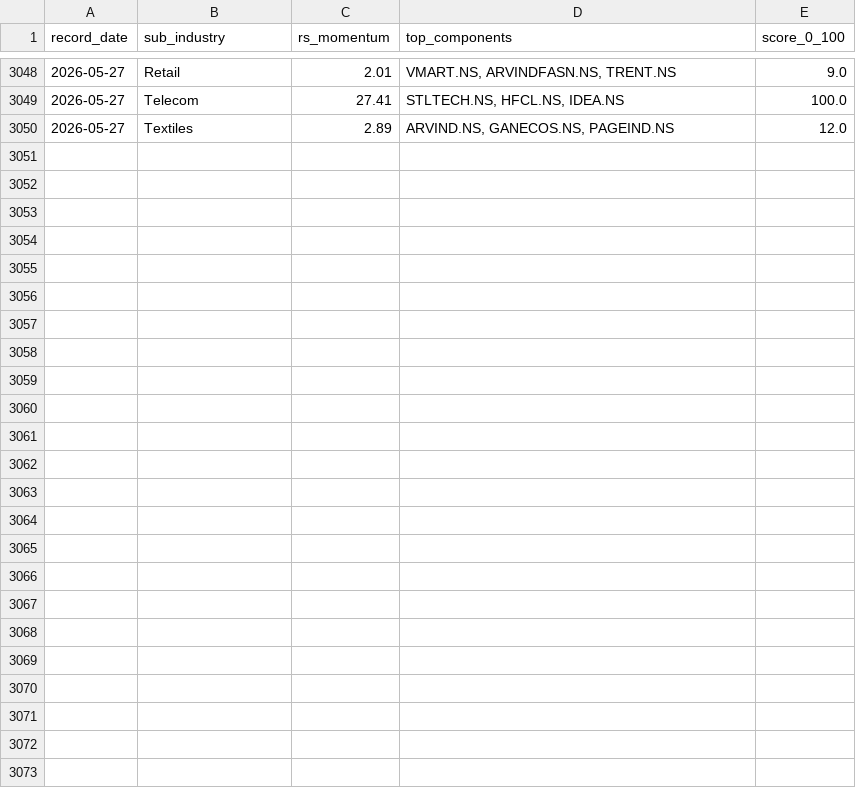
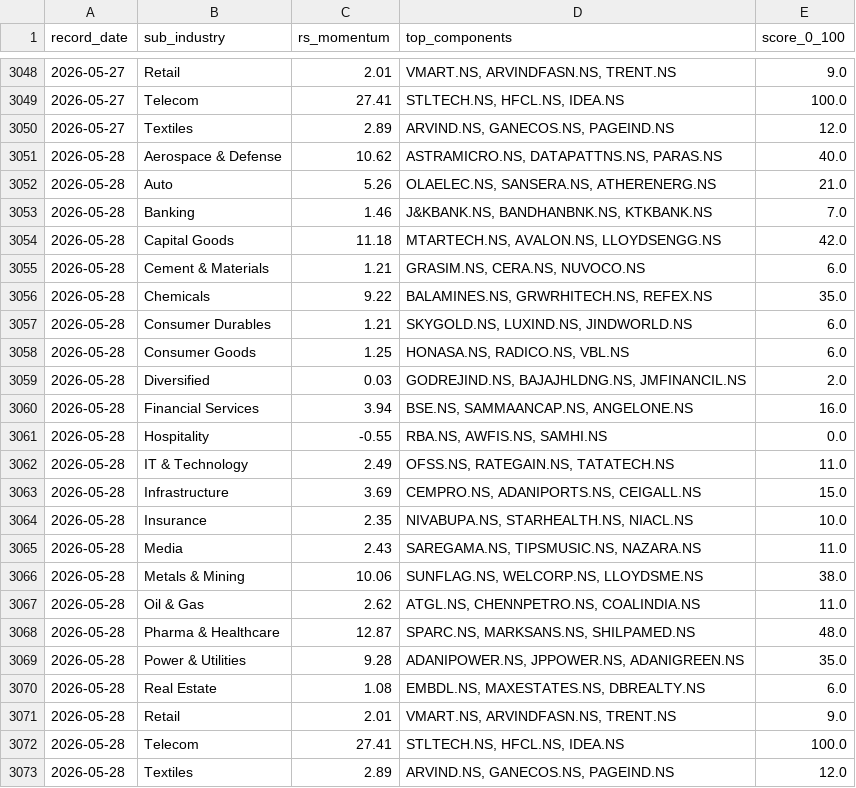
Before and after one commit to adi-git01/nifty-dashboard, a CSV file: data/sub_industry_rotation.csv, drawn as a sheet; only a part is shown, gaps mark what is left out; the diff names each change by its address in the sheet, - before the commit and + after, or states it on an @@ line.

```diff
--- a/data/sub_industry_rotation.csv
+++ b/data/sub_industry_rotation.csv
+row 3051: 2026-05-28 | Aerospace & Defense | 10.62 | ASTRAMICRO.NS, DATAPATTNS.NS, PARAS.NS | 40.0
+row 3052: 2026-05-28 | Auto | 5.26 | OLAELEC.NS, SANSERA.NS, ATHERENERG.NS | 21.0
+row 3053: 2026-05-28 | Banking | 1.46 | J&KBANK.NS, BANDHANBNK.NS, KTKBANK.NS | 7.0
+row 3054: 2026-05-28 | Capital Goods | 11.18 | MTARTECH.NS, AVALON.NS, LLOYDSENGG.NS | 42.0
+row 3055: 2026-05-28 | Cement & Materials | 1.21 | GRASIM.NS, CERA.NS, NUVOCO.NS | 6.0
+row 3056: 2026-05-28 | Chemicals | 9.22 | BALAMINES.NS, GRWRHITECH.NS, REFEX.NS | 35.0
+row 3057: 2026-05-28 | Consumer Durables | 1.21 | SKYGOLD.NS, LUXIND.NS, JINDWORLD.NS | 6.0
+row 3058: 2026-05-28 | Consumer Goods | 1.25 | HONASA.NS, RADICO.NS, VBL.NS | 6.0
+row 3059: 2026-05-28 | Diversified | 0.03 | GODREJIND.NS, BAJAJHLDNG.NS, JMFINANCIL.NS | 2.0
+row 3060: 2026-05-28 | Financial Services | 3.94 | BSE.NS, SAMMAANCAP.NS, ANGELONE.NS | 16.0
+row 3061: 2026-05-28 | Hospitality | -0.55 | RBA.NS, AWFIS.NS, SAMHI.NS | 0.0
+row 3062: 2026-05-28 | IT & Technology | 2.49 | OFSS.NS, RATEGAIN.NS, TATATECH.NS | 11.0
+row 3063: 2026-05-28 | Infrastructure | 3.69 | CEMPRO.NS, ADANIPORTS.NS, CEIGALL.NS | 15.0
+row 3064: 2026-05-28 | Insurance | 2.35 | NIVABUPA.NS, STARHEALTH.NS, NIACL.NS | 10.0
+row 3065: 2026-05-28 | Media | 2.43 | SAREGAMA.NS, TIPSMUSIC.NS, NAZARA.NS | 11.0
+row 3066: 2026-05-28 | Metals & Mining | 10.06 | SUNFLAG.NS, WELCORP.NS, LLOYDSME.NS | 38.0
+row 3067: 2026-05-28 | Oil & Gas | 2.62 | ATGL.NS, CHENNPETRO.NS, COALINDIA.NS | 11.0
+row 3068: 2026-05-28 | Pharma & Healthcare | 12.87 | SPARC.NS, MARKSANS.NS, SHILPAMED.NS | 48.0
+row 3069: 2026-05-28 | Power & Utilities | 9.28 | ADANIPOWER.NS, JPPOWER.NS, ADANIGREEN.NS | 35.0
+row 3070: 2026-05-28 | Real Estate | 1.08 | EMBDL.NS, MAXESTATES.NS, DBREALTY.NS | 6.0
+row 3071: 2026-05-28 | Retail | 2.01 | VMART.NS, ARVINDFASN.NS, TRENT.NS | 9.0
+row 3072: 2026-05-28 | Telecom | 27.41 | STLTECH.NS, HFCL.NS, IDEA.NS | 100.0
+row 3073: 2026-05-28 | Textiles | 2.89 | ARVIND.NS, GANECOS.NS, PAGEIND.NS | 12.0
```
Also changed, not shown: data/alerts_log.csv, data/ias_signal_log.csv, 5 other files.
